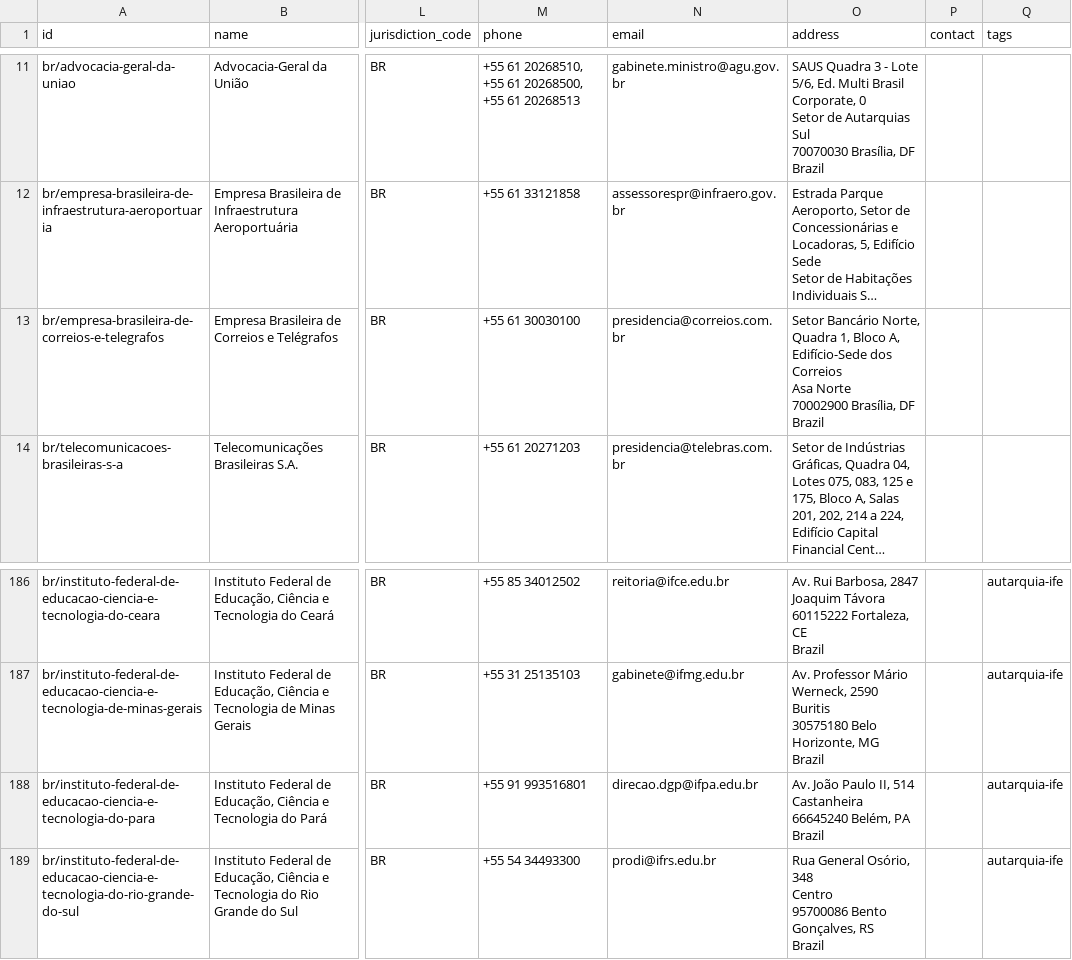
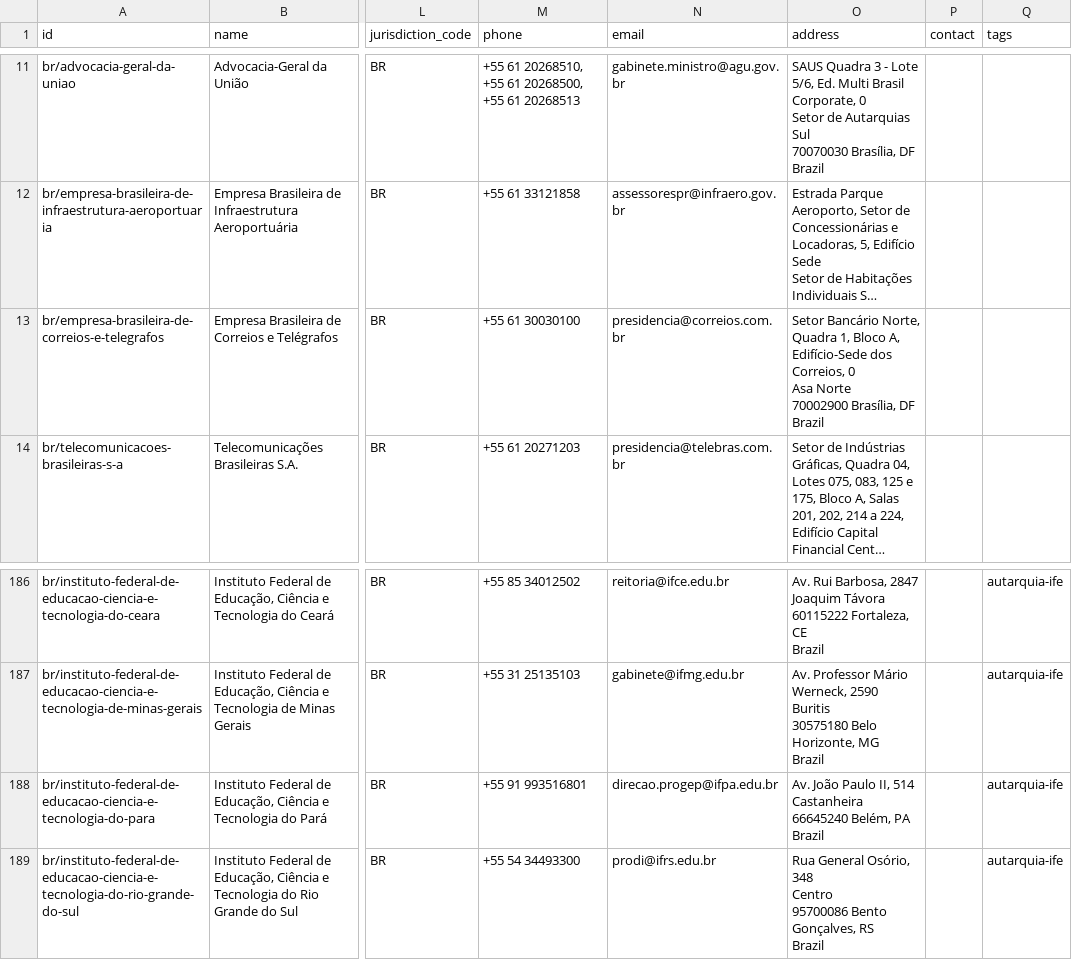
Before and after one commit to datasets/publicbodies, a CSV file: data/br.csv, drawn as a sheet; only a part is shown, gaps mark what is left out; long unchanged cells end in …; ↵ is a line break in a cell; the diff names each change by its address in the sheet, - before the commit and + after, or states it on an @@ line.

```diff
--- a/data/br.csv
+++ b/data/br.csv
-O13 (address): …Edifício-Sede dos Correios ↵ Asa Norte…
+O13 (address): …Edifício-Sede dos Correios, 0 ↵ Asa Norte…
-N188 (email): direcao.dgp@ifpa.edu.br
+N188 (email): direcao.progep@ifpa.edu.br
```
